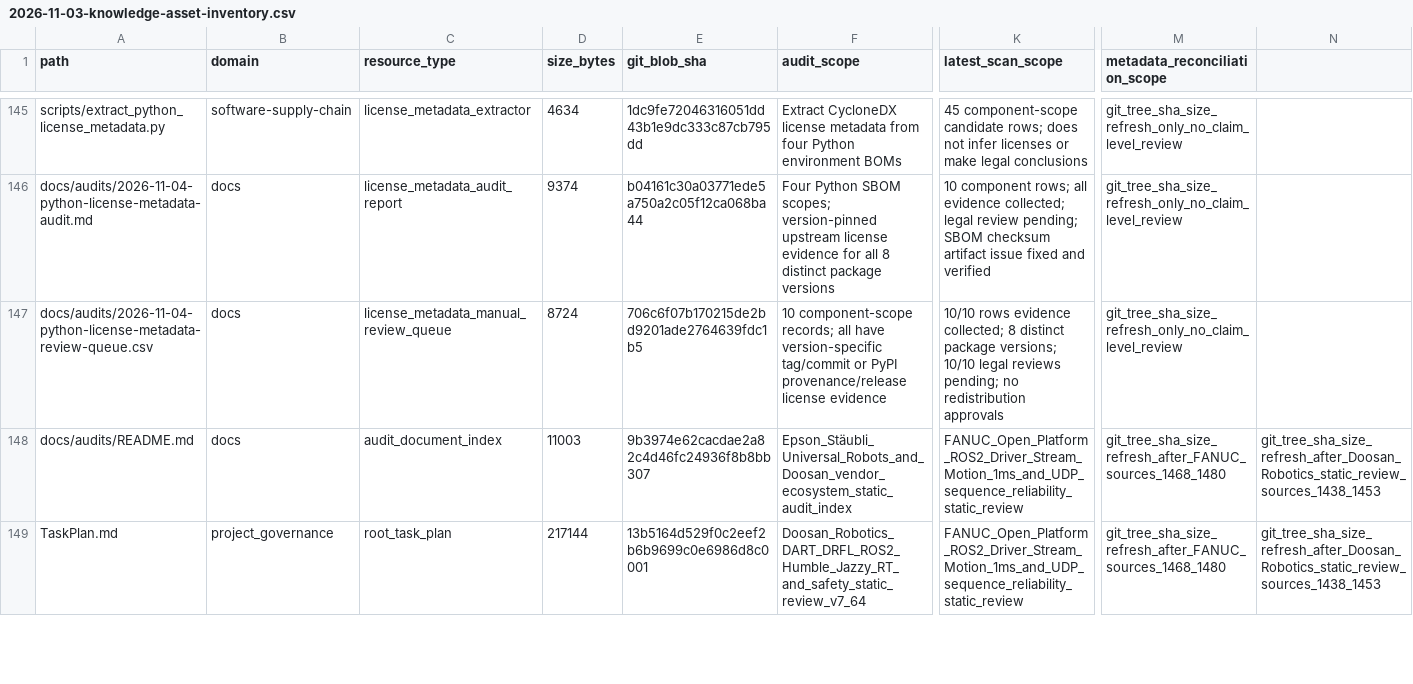
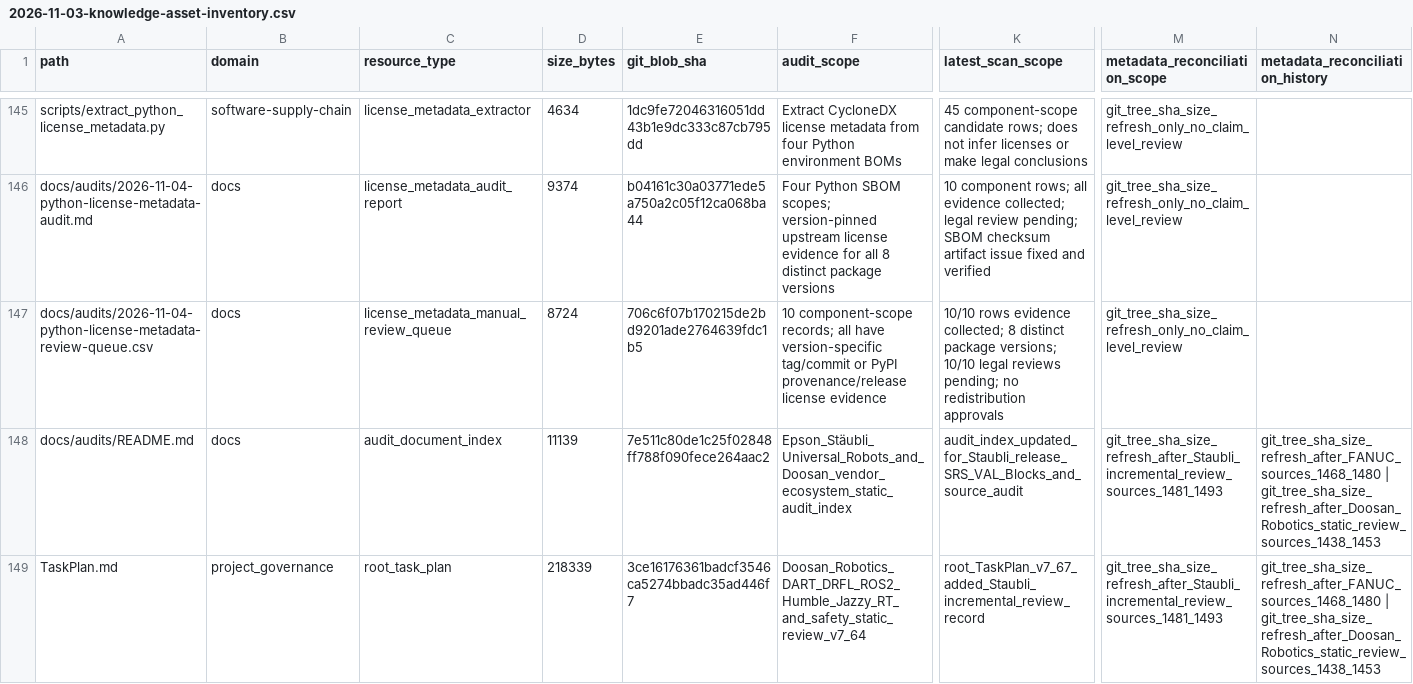
Before and after one commit to rexyll/robot_knowledgebasement, a CSV file: docs/audits/2026-11-03-knowledge-asset-inventory.csv, drawn as a sheet; only a part is shown, gaps mark what is left out; the diff covers the shown part only; the diff names each change by its address in the sheet, - before the commit and + after, or states it on an @@ line.

Commit message:
audit: reconcile asset metadata after Stäubli ecosystem review

```diff
--- a/docs/audits/2026-11-03-knowledge-asset-inventory.csv
+++ b/docs/audits/2026-11-03-knowledge-asset-inventory.csv
-N1: (empty)
+N1: metadata_reconciliation_history
-D148 (size_bytes): 11003
+D148 (size_bytes): 11139
-E148 (git_blob_sha): 9b3974e62cacdae2a82c4d46fc24936f8b8bb307
+E148 (git_blob_sha): 7e511c80de1c25f02848ff788f090fece264aac2
-K148 (latest_scan_scope): FANUC_Open_Platform_ROS2_Driver_Stream_Motion_1ms_and_UDP_sequence_reliability_static_review
+K148 (latest_scan_scope): audit_index_updated_for_Staubli_release_SRS_VAL_Blocks_and_source_audit
-M148:M149 (metadata_reconciliation_scope): git_tree_sha_size_refresh_after_FANUC_sources_1468_1480
+M148:M149 (metadata_reconciliation_scope): git_tree_sha_size_refresh_after_Staubli_incremental_review_sources_1481_1493
-N148:N149 (metadata_reconciliation_history): git_tree_sha_size_refresh_after_Doosan_Robotics_static_review_sources_1438_1453
+N148:N149 (metadata_reconciliation_history): git_tree_sha_size_refresh_after_FANUC_sources_1468_1480 | git_tree_sha_size_refresh_after_Doosan_Robotics_static_review_sources_1438_1453
-D149 (size_bytes): 217144
+D149 (size_bytes): 218339
-E149 (git_blob_sha): 13b5164d529f0c2eef2b6b9699c0e6986d8c0001
+E149 (git_blob_sha): 3ce16176361badcf3546ca5274bbadc35ad446f7
-K149 (latest_scan_scope): FANUC_Open_Platform_ROS2_Driver_Stream_Motion_1ms_and_UDP_sequence_reliability_static_review
+K149 (latest_scan_scope): root_TaskPlan_v7_67_added_Staubli_incremental_review_record
```
Also changed, not shown: 35 edited cells elsewhere in this file.
